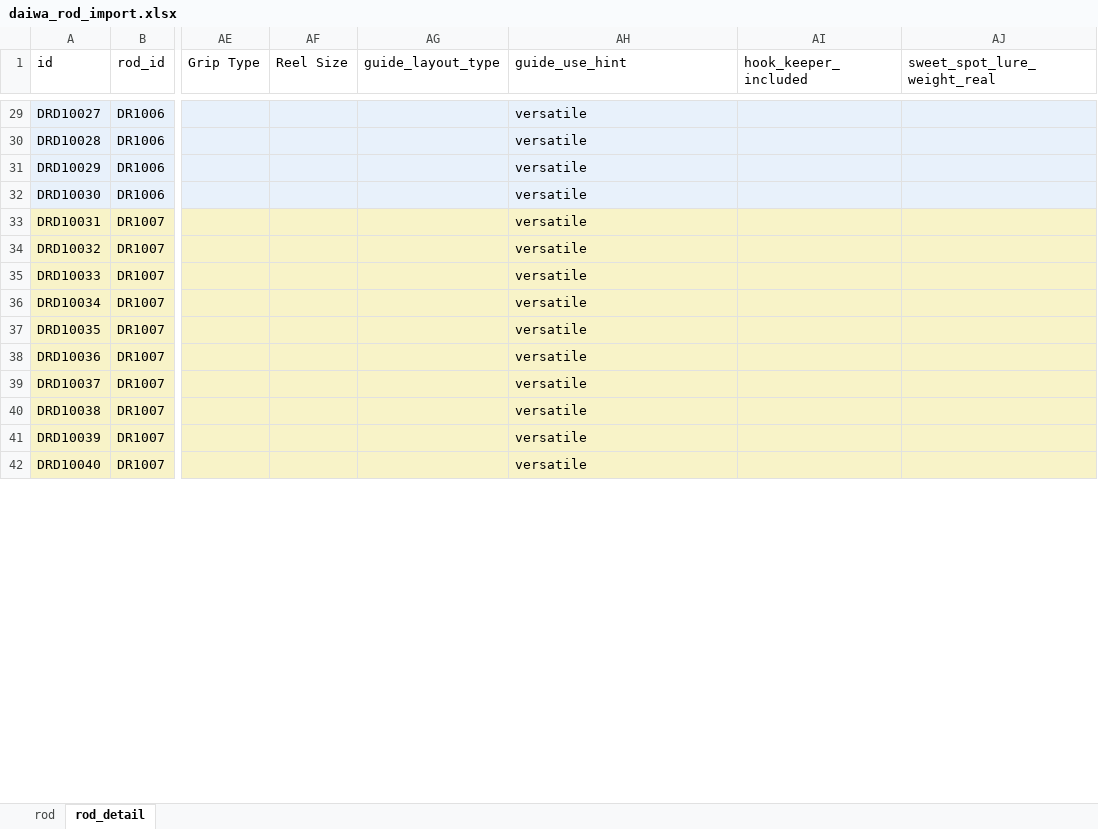
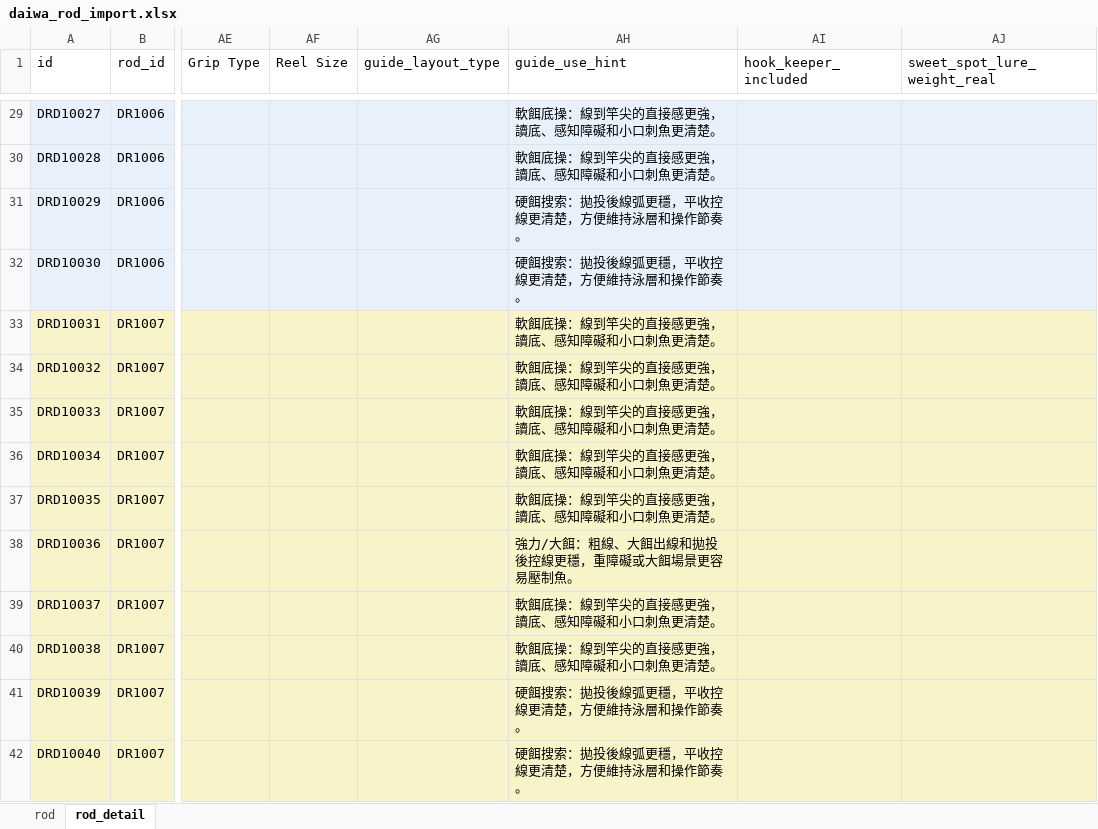
Before and after one commit to Dmaozhua/GearSage, an Excel workbook: GearSage-client/pkgGear/data_raw/daiwa_rod_import.xlsx, sheet rod_detail, drawn as a sheet; only a part is shown, gaps mark what is left out; values as stored, in another font and other column widths than the file's, no borders; the diff covers the shown part only; the diff names each change by its address in the sheet, - before the commit and + after, or states it on an @@ line.

```diff
--- a/GearSage-client/pkgGear/data_raw/daiwa_rod_import.xlsx (sheet rod_detail)
+++ b/GearSage-client/pkgGear/data_raw/daiwa_rod_import.xlsx (sheet rod_detail)
-AH29:AH30 (guide_use_hint): versatile
+AH29:AH30 (guide_use_hint): 軟餌底操：線到竿尖的直接感更強，讀底、感知障礙和小口刺魚更清楚。
-AH31:AH32 (guide_use_hint): versatile
+AH31:AH32 (guide_use_hint): 硬餌搜索：拋投後線弧更穩，平收控線更清楚，方便維持泳層和操作節奏。
-AH33:AH37 (guide_use_hint): versatile
+AH33:AH37 (guide_use_hint): 軟餌底操：線到竿尖的直接感更強，讀底、感知障礙和小口刺魚更清楚。
-AH38 (guide_use_hint): versatile
+AH38 (guide_use_hint): 強力/大餌：粗線、大餌出線和拋投後控線更穩，重障礙或大餌場景更容易壓制魚。
-AH39:AH40 (guide_use_hint): versatile
+AH39:AH40 (guide_use_hint): 軟餌底操：線到竿尖的直接感更強，讀底、感知障礙和小口刺魚更清楚。
-AH41:AH42 (guide_use_hint): versatile
+AH41:AH42 (guide_use_hint): 硬餌搜索：拋投後線弧更穩，平收控線更清楚，方便維持泳層和操作節奏。
```
Also changed, not shown: 443 edited cells elsewhere in this sheet, GearSage-client/pkgGear/data_raw/megabass_rod_import.xlsx, GearSage-client/pkgGear/data_raw/shimano_rod_import.xlsx, 8 other files.
